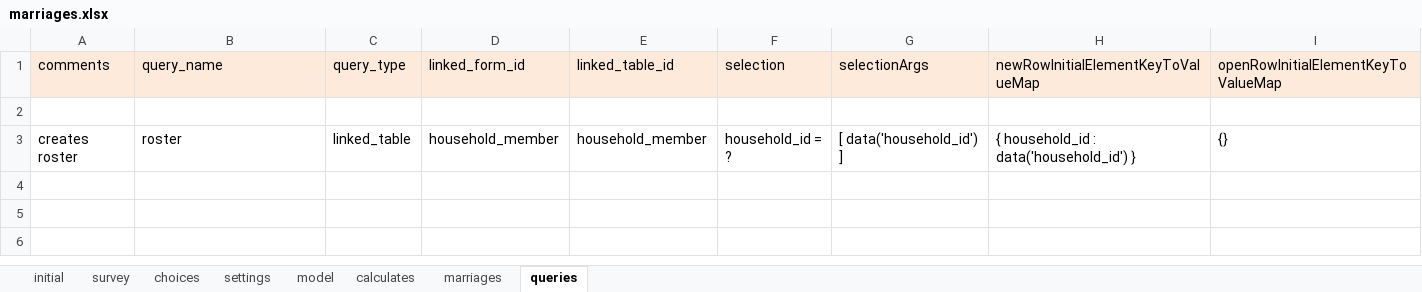
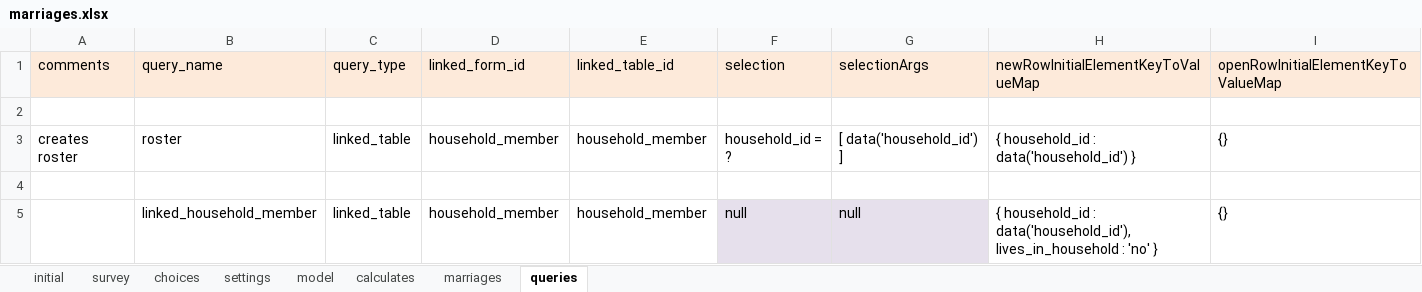
Before and after one commit to Fijian-Networks/Data-Collection, an Excel workbook: cohesionAndConflict_odkx/app/config/tables/marriages/forms/marriages/marriages.xlsx, sheet queries, drawn as a sheet; values as stored, in another font and other column widths than the file's, no borders; the diff names each change by its address in the sheet, - before the commit and + after, or states it on an @@ line.

```diff
--- a/cohesionAndConflict_odkx/app/config/tables/marriages/forms/marriages/marriages.xlsx (sheet queries)
+++ b/cohesionAndConflict_odkx/app/config/tables/marriages/forms/marriages/marriages.xlsx (sheet queries)
+row 4: (empty)
+row 5:  | linked_household_member | linked_table | household_member | household_member | null | null | { household_id : data('household_id'), lives_in_household : 'no' } | {}
```
Also changed, not shown: sheet marriages, cohesionAndConflict_odkx/app/config/assets/framework/forms/framework/framework.xlsx, cohesionAndConflict_odkx/app/config/tables/household_census/forms/household_census/household_census.xlsx, 9 other files.
